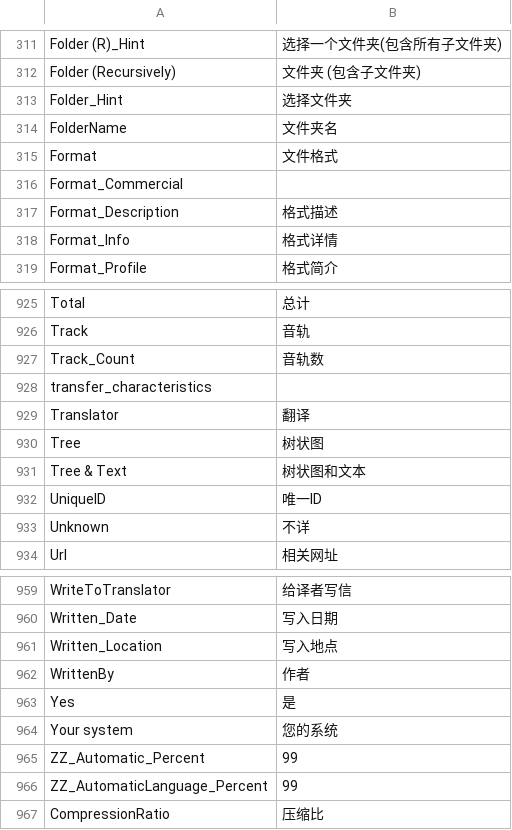
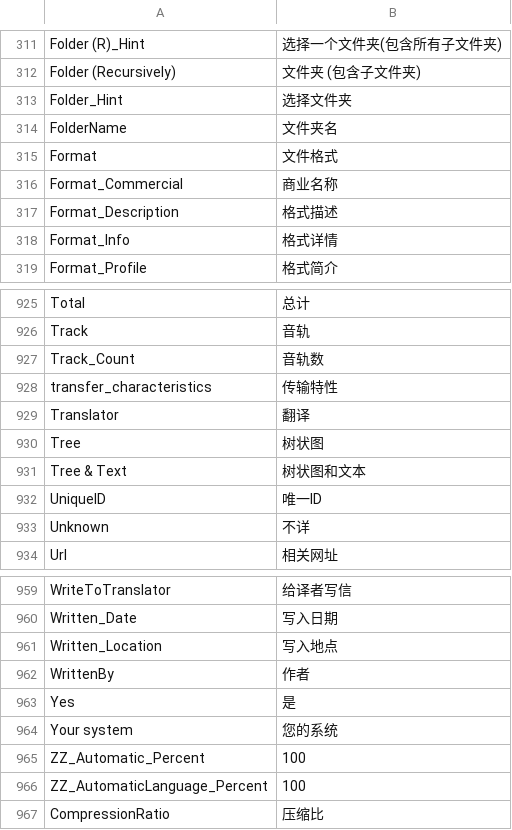
Before and after one commit to MediaArea/MediaInfo, a CSV file: Source/Ressource/Plugin/Language/zh-CN.csv, drawn as a sheet; only a part is shown, gaps mark what is left out.

Commit message:
+ Chinese (simplified) translations updated
git-svn-id: svn://svn.code.sf.net/p/mediainfo/code/MediaInfo/trunk@3680 45c5ae6f-87cc-4fd0-92ee-e4f023fd80da

```diff
--- a/Source/Ressource/Plugin/Language/zh-CN.csv
+++ b/Source/Ressource/Plugin/Language/zh-CN.csv
@@ -315,3 +315,3 @@ FolderName;文件夹名
 Format;文件格式
-Format_Commercial
+Format_Commercial;商业名称
 Format_Description;格式描述
@@ -927,3 +927,3 @@ Track;音轨
 Track_Count;音轨数
-transfer_characteristics
+transfer_characteristics;传输特性
 Translator;翻译
@@ -964,4 +964,4 @@ Yes;是
 Your system;您的系统
-ZZ_Automatic_Percent;99
-ZZ_AutomaticLanguage_Percent;99
+ZZ_Automatic_Percent;100
+ZZ_AutomaticLanguage_Percent;100
 CompressionRatio;压缩比
```
Also changed, not shown: Source/Ressource/Language.csv.
